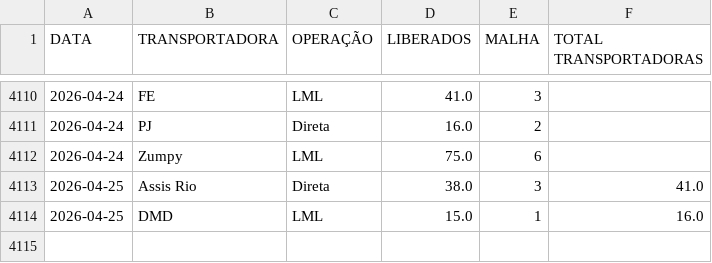
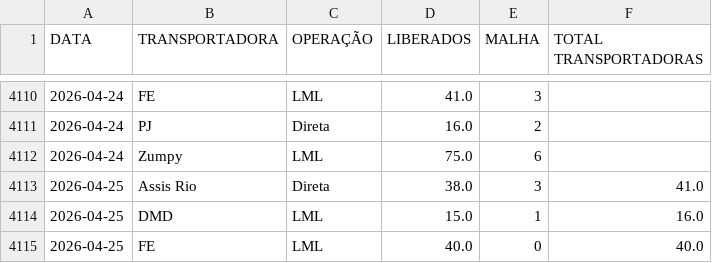
Before and after one commit to notyalcc/Dashboard_unificado, a CSV file: dados_logistica.csv, drawn as a sheet; only a part is shown, gaps mark what is left out; the diff names each change by its address in the sheet, - before the commit and + after, or states it on an @@ line.

Commit message:
Atualizando dados

```diff
--- a/dados_logistica.csv
+++ b/dados_logistica.csv
+row 4115: 2026-04-25 | FE | LML | 40.0 | 0 | 40.0
```
